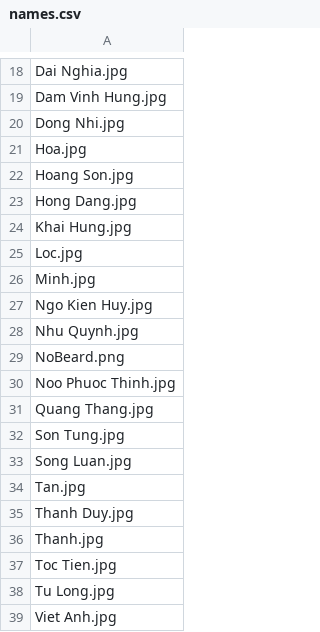
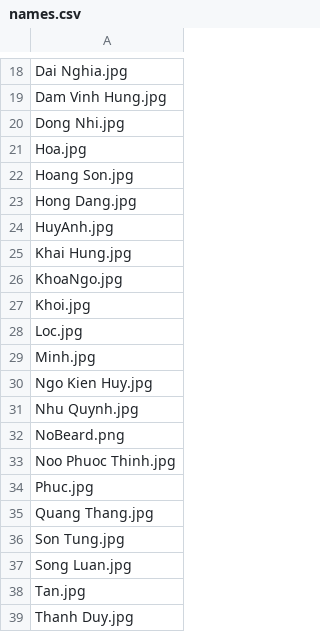
Before and after one commit to Thanh-Fourteen/checkIn, a CSV file: data/names.csv, drawn as a sheet; only a part is shown, gaps mark what is left out; the shorter side is filled out with more unchanged rows; the diff names each change by its address in the sheet, - before the commit and + after, or states it on an @@ line.

```diff
--- a/data/names.csv
+++ b/data/names.csv
+row 24: HuyAnh.jpg
+row 26: KhoaNgo.jpg
+row 27: Khoi.jpg
+row 34: Phuc.jpg
```
Also changed, not shown: 22 other files.
